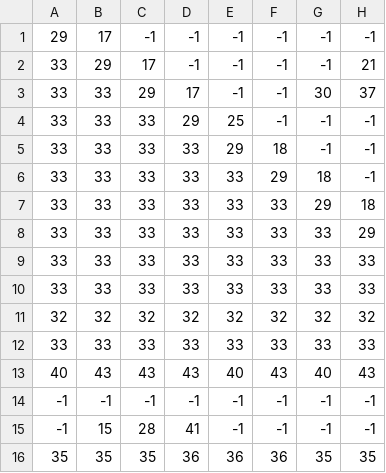
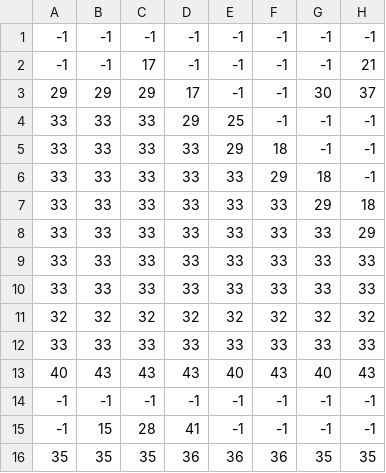
Before and after one commit to PhamQuocTrung2910/Platformer-Shooter, a CSV file: levels/level1_data.csv, drawn as a sheet; only a part is shown; the diff names each change by its address in the sheet, - before the commit and + after, or states it on an @@ line.

```diff
--- a/levels/level1_data.csv
+++ b/levels/level1_data.csv
-A1: 29
+A1: -1
-B1: 17
+B1: -1
-A2: 33
+A2: -1
-B2: 29
+B2: -1
-A3: 33
+A3: 29
-B3: 33
+B3: 29
```
Also changed, not shown: 1 other file.
